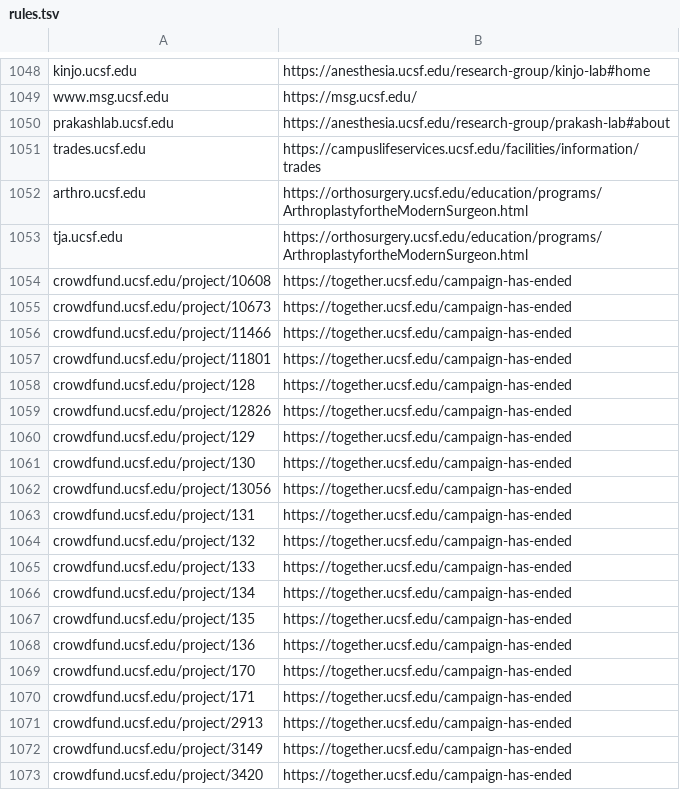
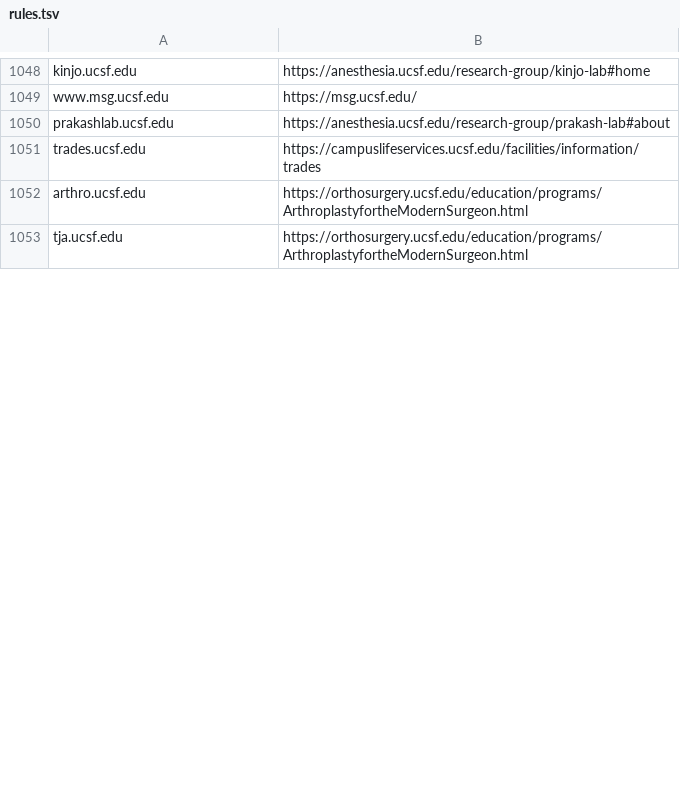
Before and after one commit to ucsf-web-services/redirect-service, a TSV file: rules.tsv, drawn as a sheet; only a part is shown, gaps mark what is left out; the diff covers the shown part only.

Commit message:
Updated crowdfund paths

```diff
--- a/rules.tsv
+++ b/rules.tsv
@@ -1053,21 +1053 @@ arthro.ucsf.edu	https://orthosurgery.ucsf.edu/education/programs/Arthroplastyfor
 tja.ucsf.edu	https://orthosurgery.ucsf.edu/education/programs/ArthroplastyfortheModernSurgeon.html
-crowdfund.ucsf.edu/project/10608	https://together.ucsf.edu/campaign-has-ended
-crowdfund.ucsf.edu/project/10673	https://together.ucsf.edu/campaign-has-ended
-crowdfund.ucsf.edu/project/11466	https://together.ucsf.edu/campaign-has-ended
-crowdfund.ucsf.edu/project/11801	https://together.ucsf.edu/campaign-has-ended
-crowdfund.ucsf.edu/project/128	https://together.ucsf.edu/campaign-has-ended
-crowdfund.ucsf.edu/project/12826	https://together.ucsf.edu/campaign-has-ended
-crowdfund.ucsf.edu/project/129	https://together.ucsf.edu/campaign-has-ended
-crowdfund.ucsf.edu/project/130	https://together.ucsf.edu/campaign-has-ended
-crowdfund.ucsf.edu/project/13056	https://together.ucsf.edu/campaign-has-ended
-crowdfund.ucsf.edu/project/131	https://together.ucsf.edu/campaign-has-ended
-crowdfund.ucsf.edu/project/132	https://together.ucsf.edu/campaign-has-ended
-crowdfund.ucsf.edu/project/133	https://together.ucsf.edu/campaign-has-ended
-crowdfund.ucsf.edu/project/134	https://together.ucsf.edu/campaign-has-ended
-crowdfund.ucsf.edu/project/135	https://together.ucsf.edu/campaign-has-ended
-crowdfund.ucsf.edu/project/136	https://together.ucsf.edu/campaign-has-ended
-crowdfund.ucsf.edu/project/170	https://together.ucsf.edu/campaign-has-ended
-crowdfund.ucsf.edu/project/171	https://together.ucsf.edu/campaign-has-ended
-crowdfund.ucsf.edu/project/2913	https://together.ucsf.edu/campaign-has-ended
-crowdfund.ucsf.edu/project/3149	https://together.ucsf.edu/campaign-has-ended
-crowdfund.ucsf.edu/project/3420	https://together.ucsf.edu/campaign-has-ended
```
Also changed, not shown: 21 removed rows and 1 edited cell elsewhere in this file.
